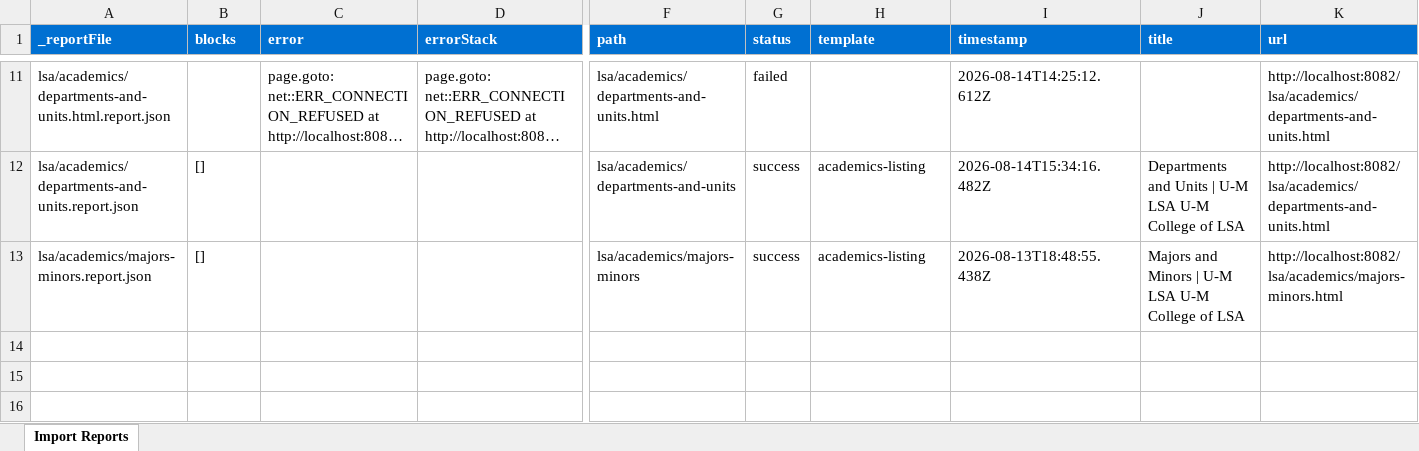
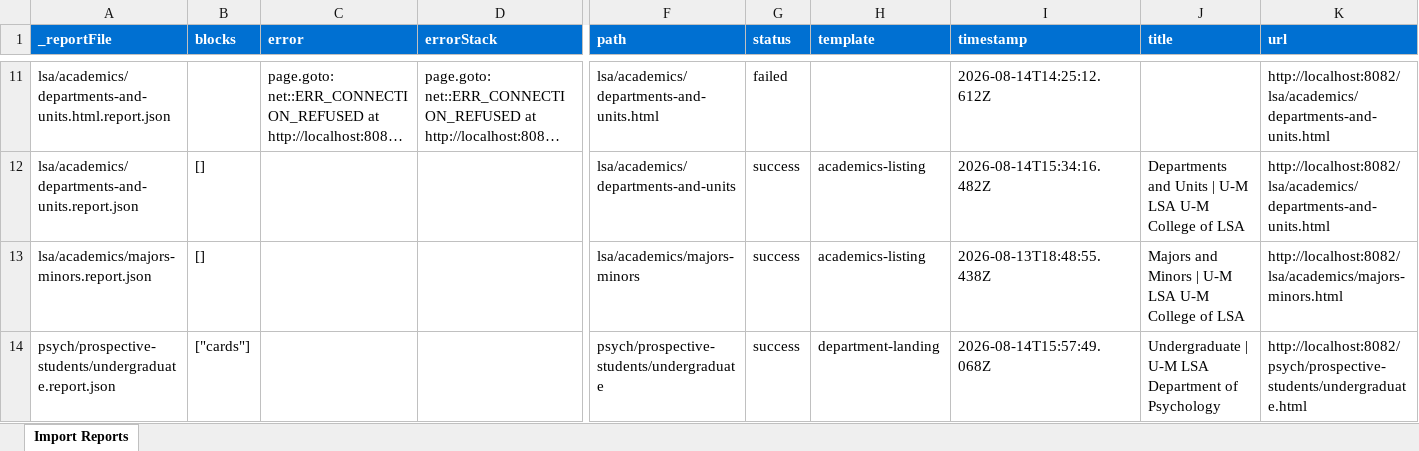
Before and after one commit to oharris69/lsa-eds-ue, an Excel workbook: tools/importer/reports/import-department-landing.report.xlsx, sheet Import Reports, drawn as a sheet; only a part is shown, gaps mark what is left out; long unchanged cells end in …; values as stored, in another font and other column widths than the file's, no borders; rows hold the shown columns only; the diff names each change by its address in the sheet, - before the commit and + after, or states it on an @@ line.

```diff
--- a/tools/importer/reports/import-department-landing.report.xlsx (sheet Import Reports)
+++ b/tools/importer/reports/import-department-landing.report.xlsx (sheet Import Reports)
+row 14: psych/prospective-students/undergraduate.report.json | ["cards"] |  |  | psych/prospective-students/undergraduate | success | department-landing | 2026-08-14T15:57:49.068Z | Undergraduate | U-M LSA Department of Psychology | http://localhost:8082/psych/prospective-students/undergraduate.html
```
Also changed, not shown: 5 other files.
